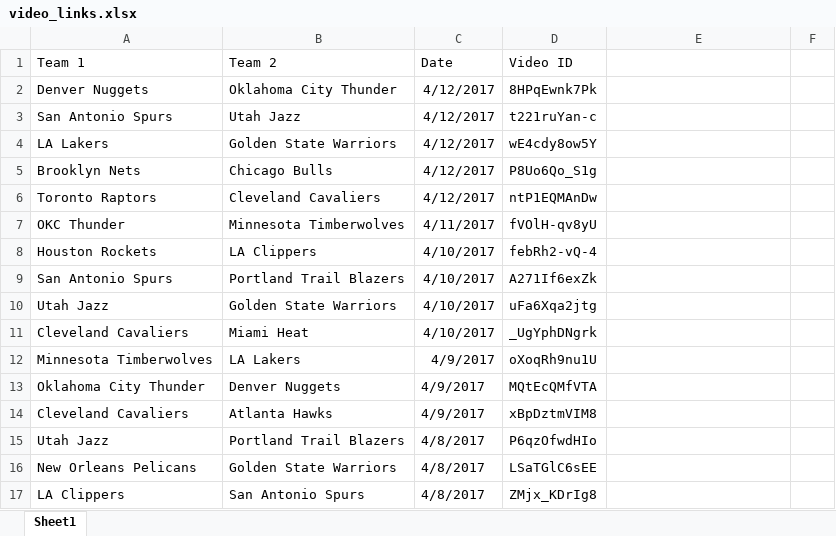
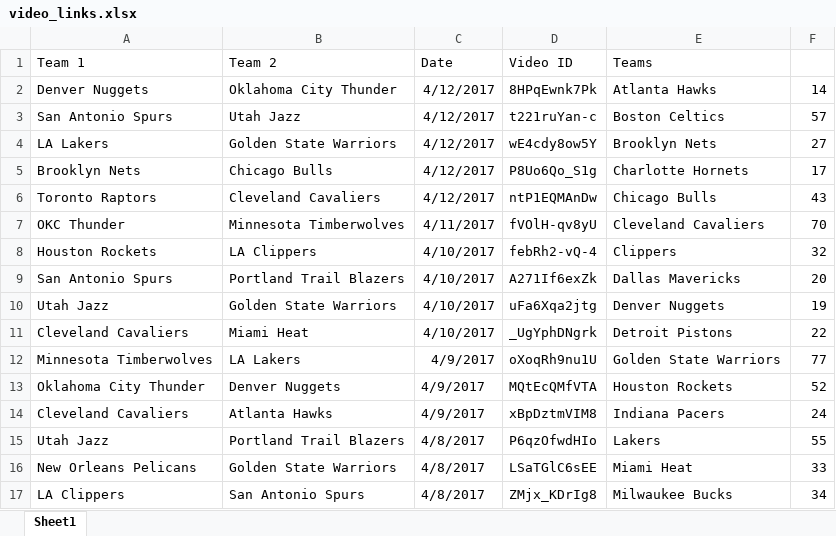
Before and after one commit to korybartlett/shotclock, an Excel workbook: code/video_links.xlsx, sheet Sheet1, drawn as a sheet; only a part is shown; values as stored, in another font and other column widths than the file's, no borders; the diff covers the shown part only; the diff names each change by its address in the sheet, - before the commit and + after, or states it on an @@ line.

```diff
--- a/code/video_links.xlsx (sheet Sheet1)
+++ b/code/video_links.xlsx (sheet Sheet1)
-E1: (empty)
+E1: Teams
-E2 (Teams): (empty)
+E2 (Teams): Atlanta Hawks
-F2: (empty)
+F2: 14
-E3 (Teams): (empty)
+E3 (Teams): Boston Celtics
-F3: (empty)
+F3: 57
-E4 (Teams): (empty)
+E4 (Teams): Brooklyn Nets
-F4: (empty)
+F4: 27
-E5 (Teams): (empty)
+E5 (Teams): Charlotte Hornets
-F5: (empty)
+F5: 17
-E6 (Teams): (empty)
+E6 (Teams): Chicago Bulls
-F6: (empty)
+F6: 43
-E7 (Teams): (empty)
+E7 (Teams): Cleveland Cavaliers
-F7: (empty)
+F7: 70
-E8 (Teams): (empty)
+E8 (Teams): Clippers
-F8: (empty)
+F8: 32
-E9 (Teams): (empty)
+E9 (Teams): Dallas Mavericks
-F9: (empty)
+F9: 20
-E10 (Teams): (empty)
+E10 (Teams): Denver Nuggets
-F10: (empty)
+F10: 19
-E11 (Teams): (empty)
+E11 (Teams): Detroit Pistons
-F11: (empty)
+F11: 22
-E12 (Teams): (empty)
+E12 (Teams): Golden State Warriors
-F12: (empty)
+F12: 77
-E13 (Teams): (empty)
+E13 (Teams): Houston Rockets
-F13: (empty)
+F13: 52
-E14 (Teams): (empty)
+E14 (Teams): Indiana Pacers
-F14: (empty)
+F14: 24
-E15 (Teams): (empty)
+E15 (Teams): Lakers
-F15: (empty)
+F15: 55
-E16 (Teams): (empty)
+E16 (Teams): Miami Heat
-F16: (empty)
+F16: 33
-E17 (Teams): (empty)
+E17 (Teams): Milwaukee Bucks
-F17: (empty)
+F17: 34
```
Also changed, not shown: 95 added rows and 30 edited cells elsewhere in this sheet.
